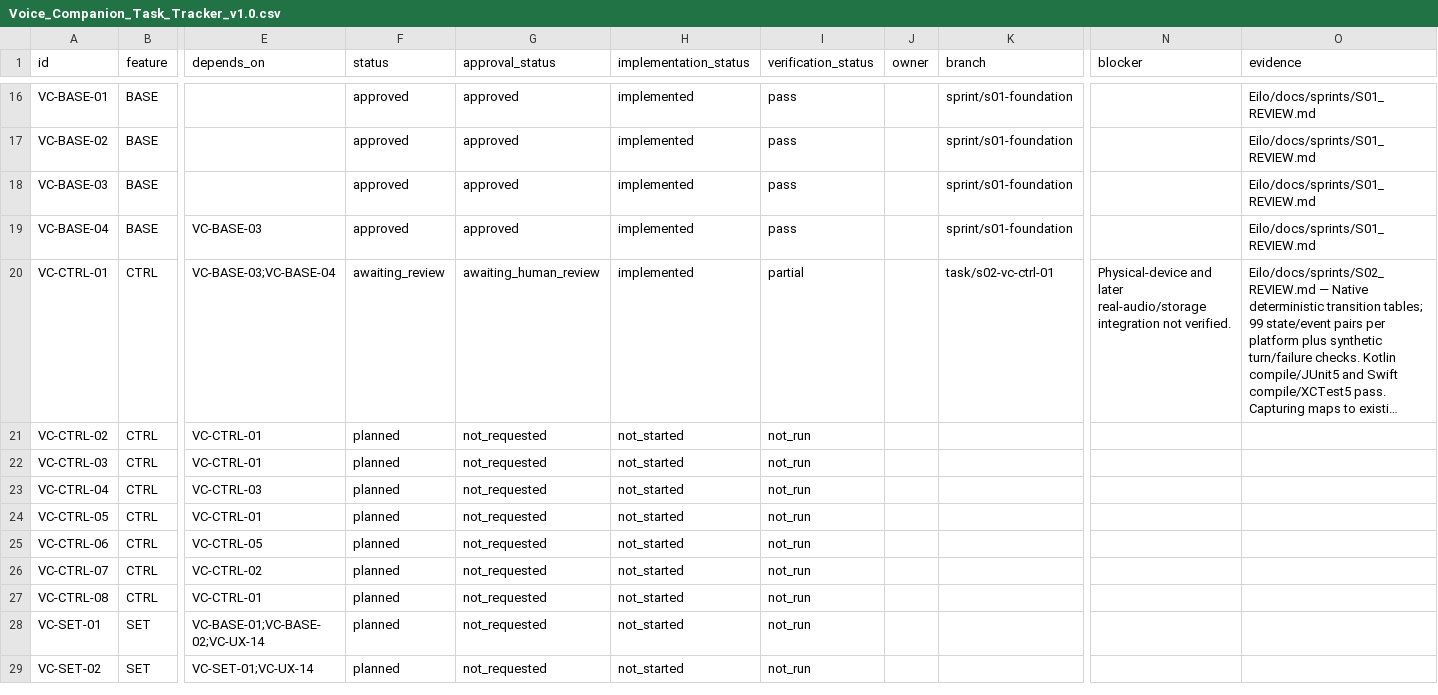
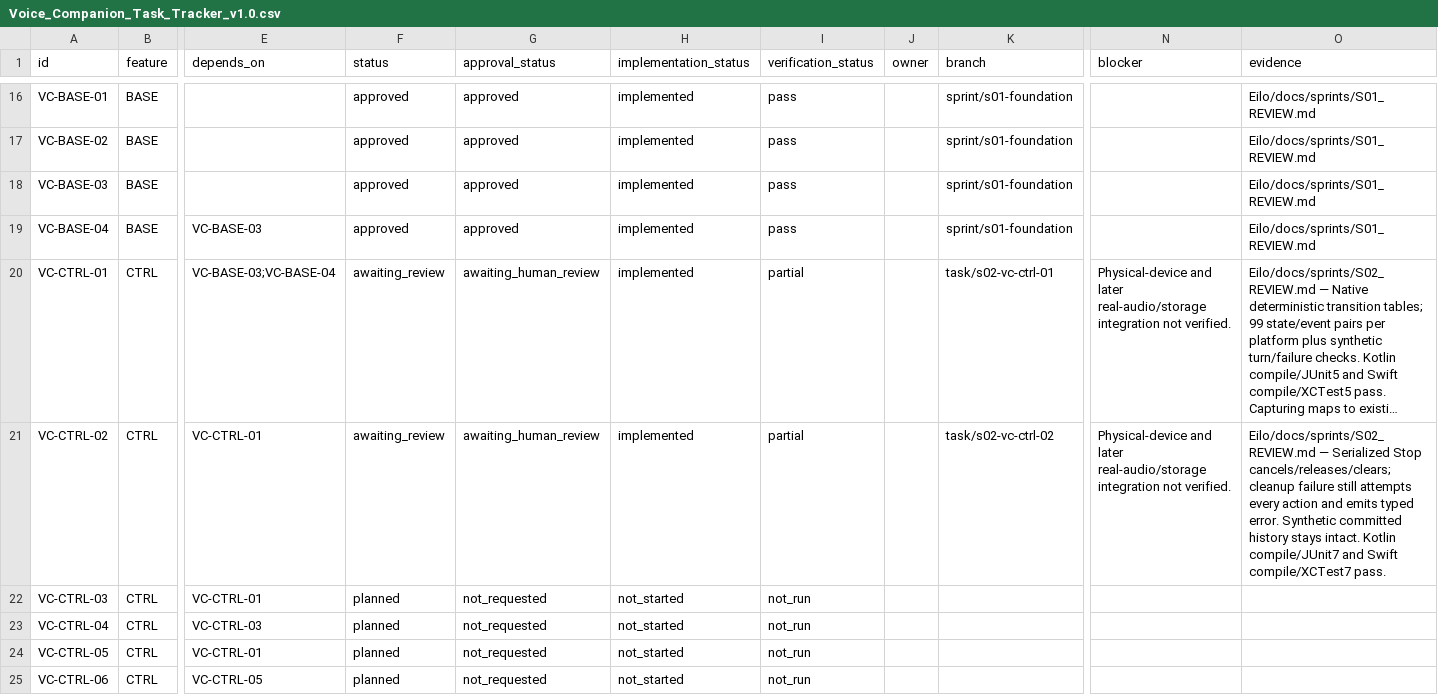
Before and after one commit to GemjuSherpa/Eilo, a CSV file: Eilo_Codex_Knowledge_Transfer/Voice_Companion_Task_Tracker_v1.0.csv, drawn as a sheet; only a part is shown, gaps mark what is left out; the shorter side is filled out with more unchanged rows; long unchanged cells end in …; the diff names each change by its address in the sheet, - before the commit and + after, or states it on an @@ line.

Commit message:
S02 VC-CTRL-02 implement fail-safe Stop cleanup

```diff
--- a/Eilo_Codex_Knowledge_Transfer/Voice_Companion_Task_Tracker_v1.0.csv
+++ b/Eilo_Codex_Knowledge_Transfer/Voice_Companion_Task_Tracker_v1.0.csv
-F21 (status): planned
+F21 (status): awaiting_review
-G21 (approval_status): not_requested
+G21 (approval_status): awaiting_human_review
-H21 (implementation_status): not_started
+H21 (implementation_status): implemented
-I21 (verification_status): not_run
+I21 (verification_status): partial
-K21 (branch): (empty)
+K21 (branch): task/s02-vc-ctrl-02
-N21 (blocker): (empty)
+N21 (blocker): Physical-device and later real-audio/storage integration not verified.
-O21 (evidence): (empty)
+O21 (evidence): Eilo/docs/sprints/S02_REVIEW.md — Serialized Stop cancels/releases/clears; cleanup failure still attempts every action and emits typed error. Synthetic committed history stays intact. Kotlin compile/JUnit7 and Swift compile/XCTest7 pass.
```
Also changed, not shown: 7 other files.
